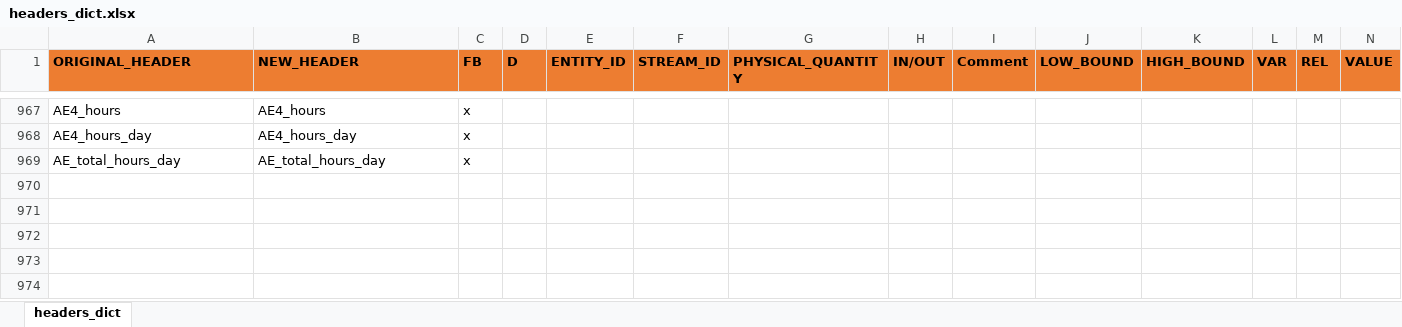
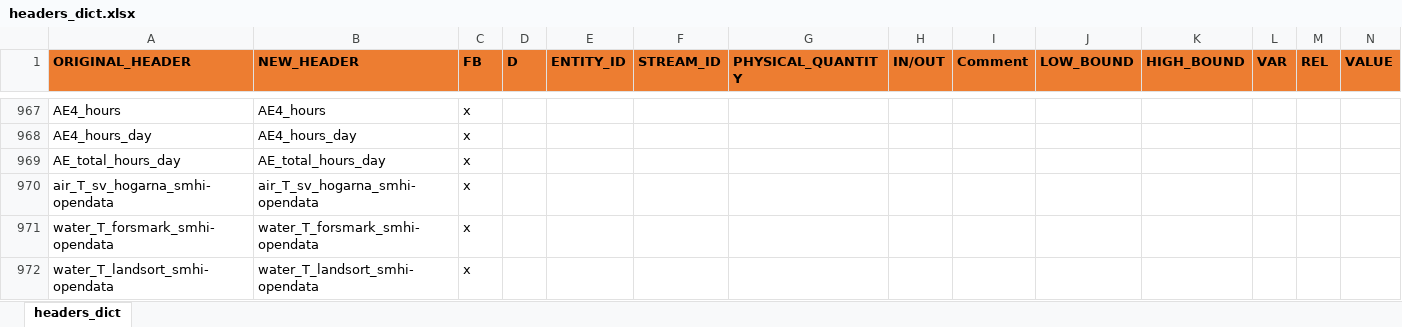
Before and after one commit to francescobaldi86/Ecos2015PaperExtension, an Excel workbook: General/headers_dict.xlsx, sheet headers_dict, drawn as a sheet; only a part is shown, gaps mark what is left out; values as stored, in another font and other column widths than the file's, no borders; conditional formats not drawn; rows hold the shown columns only; the diff names each change by its address in the sheet, - before the commit and + after, or states it on an @@ line.

Commit message:
Add SMHI data, resample 1 y
- Added SMHI open data in 15-min intervals to the resample DB.
- Changed name back to selected_df and removed resampled...
- Exact one year of operation in the filtered DB
- Updated headers_dict with new headers
- Added a script for manual import of SMHI-data and passengers/FO-meas

```diff
--- a/General/headers_dict.xlsx (sheet headers_dict)
+++ b/General/headers_dict.xlsx (sheet headers_dict)
+row 970: air_T_sv_hogarna_smhi-opendata | air_T_sv_hogarna_smhi-opendata | x
+row 971: water_T_forsmark_smhi-opendata | water_T_forsmark_smhi-opendata | x
+row 972: water_T_landsort_smhi-opendata | water_T_landsort_smhi-opendata | x
```
Also changed, not shown: 10 other files.
